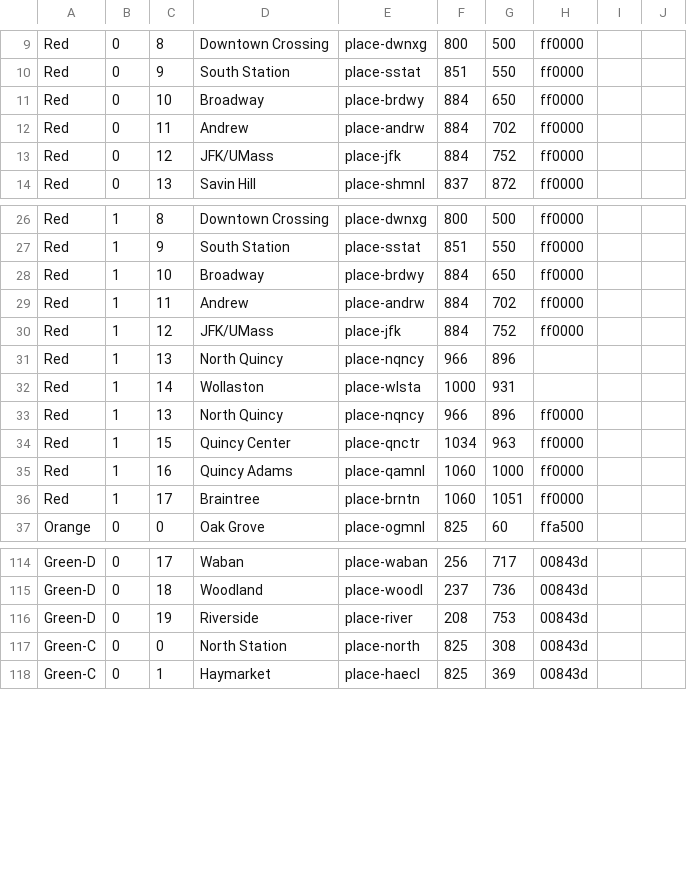
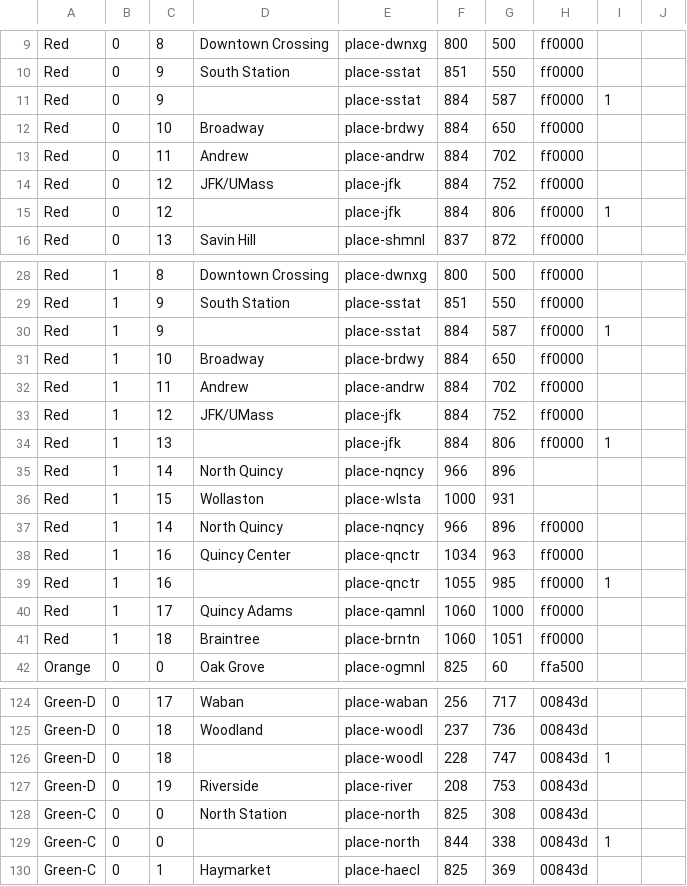
Before and after one commit to jfabi/mbta-dynamic-map, a CSV file: station_locations.csv, drawn as a sheet; only a part is shown, gaps mark what is left out; the diff covers the shown part only.

Commit message:
Add nodes to subway lines between stations

```diff
--- a/station_locations.csv
+++ b/station_locations.csv
@@ -10,0 +11 @@ Red,0,9,South Station,place-sstat,851,550,ff0000
+Red,0,9,,place-sstat,884,587,ff0000,1
@@ -13,0 +15 @@ Red,0,12,JFK/UMass,place-jfk,884,752,ff0000
+Red,0,12,,place-jfk,884,806,ff0000,1
@@ -27,0 +30 @@ Red,1,9,South Station,place-sstat,851,550,ff0000
+Red,1,9,,place-sstat,884,587,ff0000,1
@@ -31,6 +34,8 @@ Red,1,12,JFK/UMass,place-jfk,884,752,ff0000
-Red,1,13,North Quincy,place-nqncy,966,896,
-Red,1,14,Wollaston,place-wlsta,1000,931,
-Red,1,13,North Quincy,place-nqncy,966,896,ff0000
-Red,1,15,Quincy Center,place-qnctr,1034,963,ff0000
-Red,1,16,Quincy Adams,place-qamnl,1060,1000,ff0000
-Red,1,17,Braintree,place-brntn,1060,1051,ff0000
+Red,1,13,,place-jfk,884,806,ff0000,1
+Red,1,14,North Quincy,place-nqncy,966,896,,
+Red,1,15,Wollaston,place-wlsta,1000,931,,
+Red,1,14,North Quincy,place-nqncy,966,896,ff0000,
+Red,1,16,Quincy Center,place-qnctr,1034,963,ff0000,
+Red,1,16,,place-qnctr,1055,985,ff0000,1
+Red,1,17,Quincy Adams,place-qamnl,1060,1000,ff0000,
+Red,1,18,Braintree,place-brntn,1060,1051,ff0000,
@@ -115,0 +126 @@ Green-D,0,18,Woodland,place-woodl,237,736,00843d
+Green-D,0,18,,place-woodl,228,747,00843d,1
@@ -117,0 +129 @@ Green-C,0,0,North Station,place-north,825,308,00843d
+Green-C,0,0,,place-north,844,338,00843d,1
```
Also changed, not shown: 12 added rows and 1 edited cell elsewhere in this file, 2 other files.
